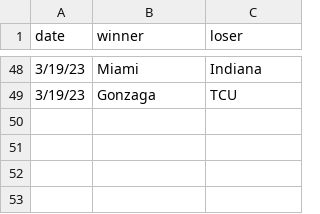
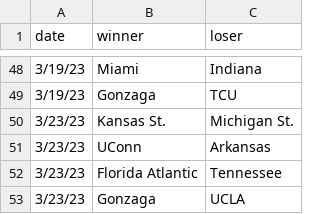
Before and after one commit to MikeMcLarnon/march-madness, a CSV file: static/games.csv, drawn as a sheet; only a part is shown, gaps mark what is left out; the diff names each change by its address in the sheet, - before the commit and + after, or states it on an @@ line.

```diff
--- a/static/games.csv
+++ b/static/games.csv
+row 50: 3/23/23 | Kansas St. | Michigan St.
+row 51: 3/23/23 | UConn | Arkansas
+row 52: 3/23/23 | Florida Atlantic | Tennessee
+row 53: 3/23/23 | Gonzaga | UCLA
```
Also changed, not shown: 1 other file.
